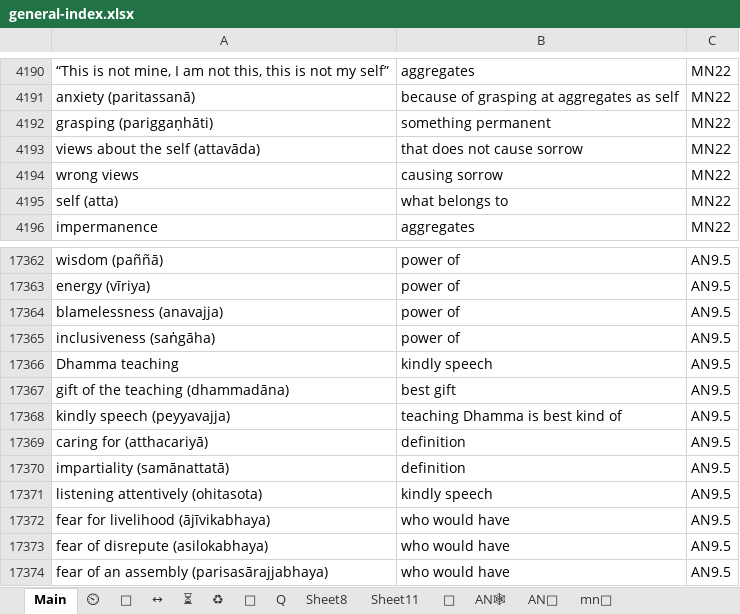
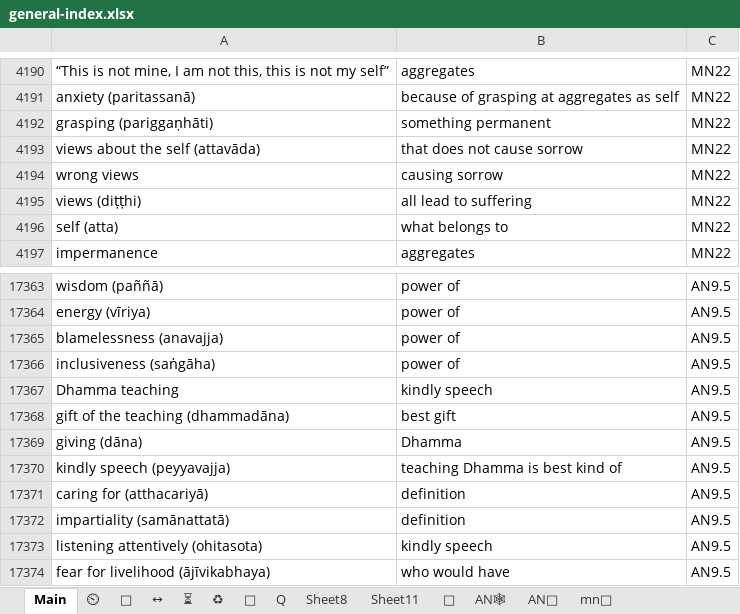
Before and after one commit to thesunshade/CIPS, an Excel workbook: src/data/general-index.xlsx, sheet Main, drawn as a sheet; only a part is shown, gaps mark what is left out; the shorter side is filled out with more unchanged rows; values as stored, in another font and other column widths than the file's, no borders; conditional formats not drawn; the diff names each change by its address in the sheet, - before the commit and + after, or states it on an @@ line.

```diff
--- a/src/data/general-index.xlsx (sheet Main)
+++ b/src/data/general-index.xlsx (sheet Main)
+row 4195: views (diṭṭhi) | all lead to suffering | MN22
+row 17369: giving (dāna) | Dhamma | AN9.5
```
Also changed, not shown: 3 other files.
